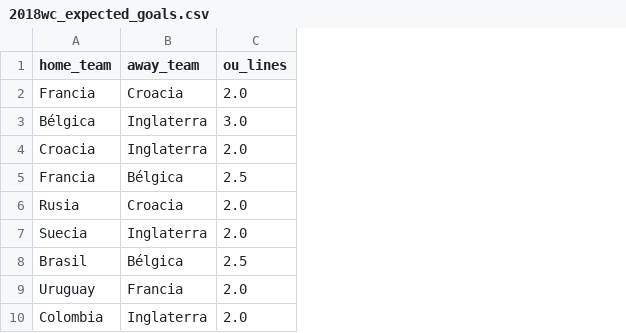
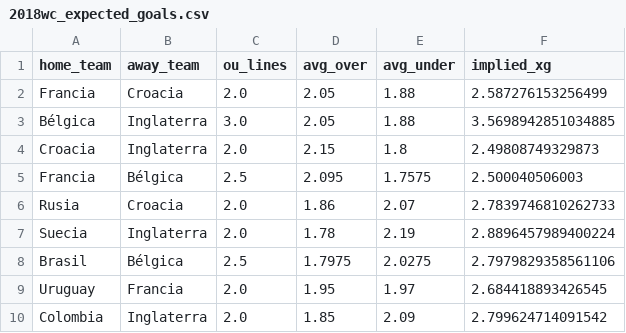
Before and after one commit to LuisPHernandez/wc_predictor, a CSV file: data/odds/2018wc_expected_goals.csv, drawn as a sheet; only a part is shown; the diff names each change by its address in the sheet, - before the commit and + after, or states it on an @@ line.

```diff
--- a/data/odds/2018wc_expected_goals.csv
+++ b/data/odds/2018wc_expected_goals.csv
+column D (avg_over), rows 2-10: 2.05 | 2.05 | 2.15 | 2.095 | 1.86 | 1.78 | 1.7975 | 1.95 | 1.85
+column E (avg_under), rows 2-10: 1.88 | 1.88 | 1.8 | 1.7575 | 2.07 | 2.19 | 2.0275 | 1.97 | 2.09
+column F (implied_xg), rows 2-10: 2.587276153256499 | 3.5698942851034885 | 2.49808749329873 | 2.500040506003 | 2.7839746810262733 | 2.8896457989400224 | 2.7979829358561106 | 2.684418893426545 | 2.799624714091542
```
Also changed, not shown: data/odds/2014wc_expected_goals.csv, data/odds/2022wc_expected_goals.csv, 12 other files.
